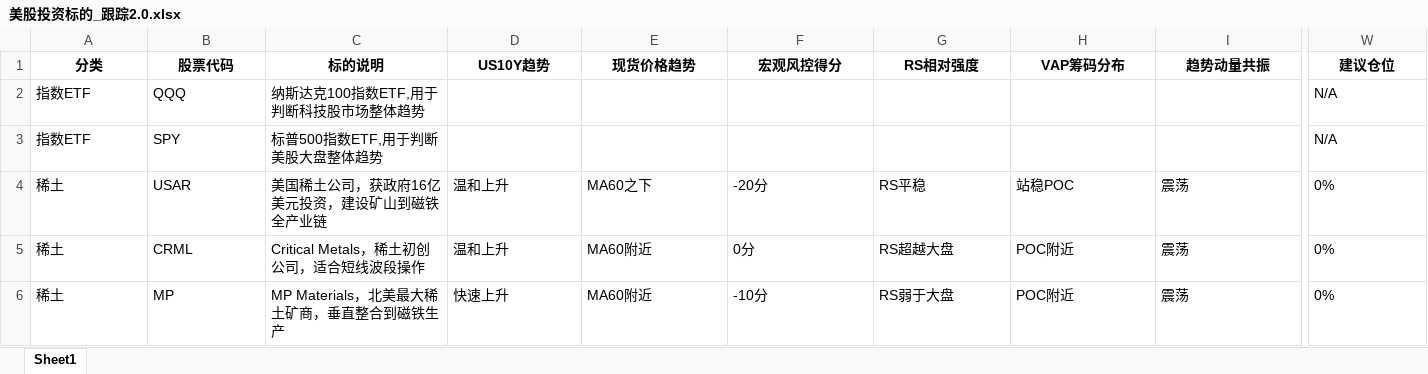
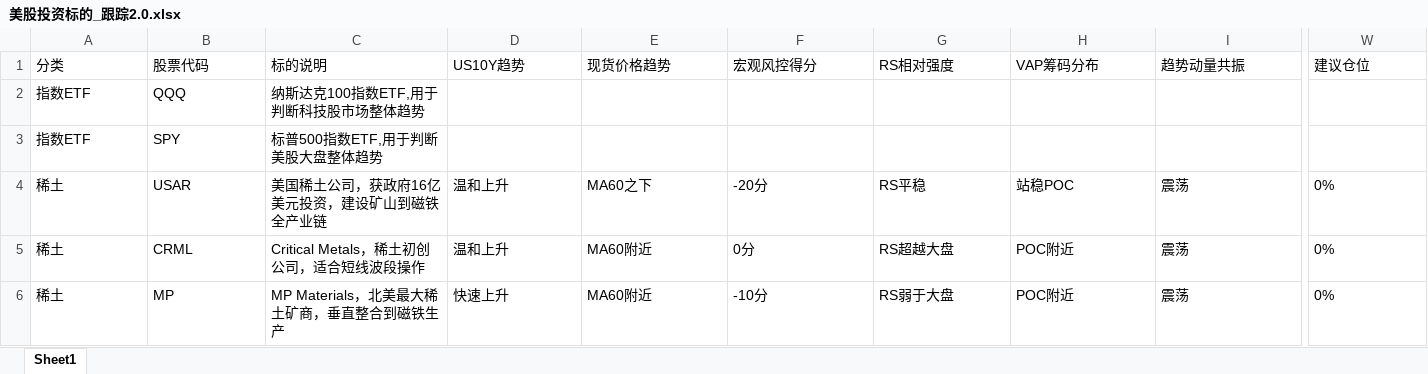
Before and after one commit to dyc712/ai-innovation-resources, an Excel workbook: 08-投资跟踪/美股投资标的/美股投资标的_跟踪2.0.xlsx, sheet Sheet1, drawn as a sheet; only a part is shown, gaps mark what is left out; values as stored, in another font and other column widths than the file's, no borders; the diff covers the shown part only; the diff names each change by its address in the sheet, - before the commit and + after, or states it on an @@ line.

```diff
--- a/08-投资跟踪/美股投资标的/美股投资标的_跟踪2.0.xlsx (sheet Sheet1)
+++ b/08-投资跟踪/美股投资标的/美股投资标的_跟踪2.0.xlsx (sheet Sheet1)
@@ A1:W1 bold: on → off, alignment: center → left @@
-W2:W3 (建议仓位): N/A
+W2:W3 (建议仓位): (empty)
```
Also changed, not shown: cell formats elsewhere in this sheet, 08-投资跟踪/AH股投资标的/AH股投资标的_跟踪2.0.xlsx, 2 other files.
